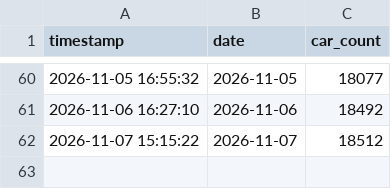
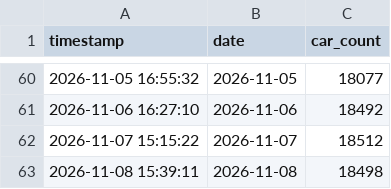
Before and after one commit to maxuha200444/car-scraper, a CSV file: car_count_history.csv, drawn as a sheet; only a part is shown, gaps mark what is left out.

```diff
--- a/car_count_history.csv
+++ b/car_count_history.csv
@@ -62 +62,2 @@ timestamp,date,car_count
 2026-11-07 15:15:22,2026-11-07,18512
+2026-11-08 15:39:11,2026-11-08,18498
```
